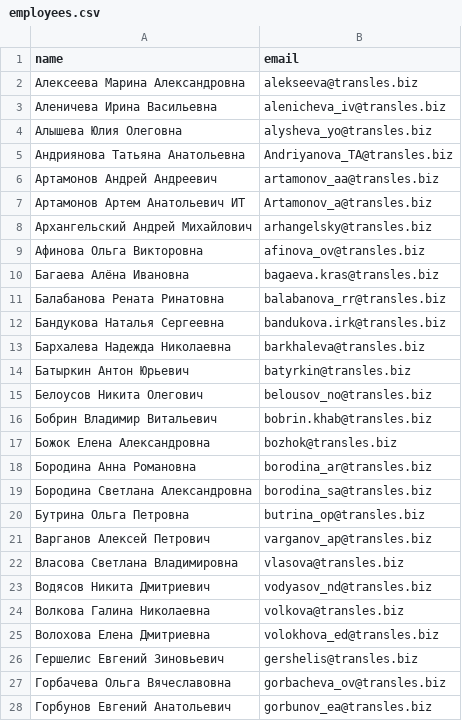
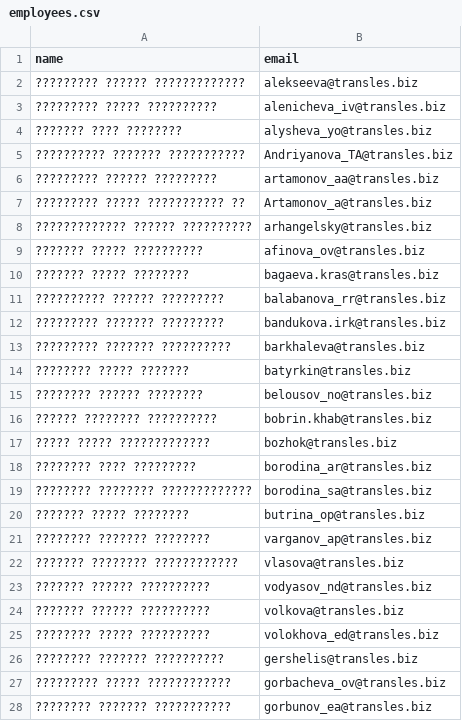
Before and after one commit to Darkness-ru/employees, a CSV file: employees.csv, drawn as a sheet; only a part is shown; the diff covers the shown part only.

Commit message:
Автообновление из Google Sheets 3/3/2026, 8:21:57 PM

```diff
--- a/employees.csv
+++ b/employees.csv
@@ -1,28 +1,28 @@
 name,email
-Алексеева Марина Александровна,alekseeva@transles.biz
-Аленичева Ирина Васильевна,alenicheva_iv@transles.biz
-Алышева Юлия Олеговна,alysheva_yo@transles.biz
-Андриянова Татьяна Анатольевна,Andriyanova_TA@transles.biz
-Артамонов Андрей Андреевич,artamonov_aa@transles.biz
-Артамонов Артем Анатольевич ИТ,Artamonov_a@transles.biz
-Архангельский Андрей Михайлович,arhangelsky@transles.biz
-Афинова Ольга Викторовна,afinova_ov@transles.biz
-Багаева Алёна Ивановна,bagaeva.kras@transles.biz
-Балабанова Рената Ринатовна,balabanova_rr@transles.biz
-Бандукова Наталья Сергеевна,bandukova.irk@transles.biz
-Бархалева Надежда Николаевна,barkhaleva@transles.biz
-Батыркин Антон Юрьевич,batyrkin@transles.biz
-Белоусов Никита Олегович,belousov_no@transles.biz
-Бобрин Владимир Витальевич,bobrin.khab@transles.biz
-Божок Елена Александровна,bozhok@transles.biz
-Бородина Анна Романовна,borodina_ar@transles.biz
-Бородина Светлана Александровна,borodina_sa@transles.biz
-Бутрина Ольга Петровна,butrina_op@transles.biz
-Варганов Алексей Петрович,varganov_ap@transles.biz
-Власова Светлана Владимировна,vlasova@transles.biz
-Водясов Никита Дмитриевич,vodyasov_nd@transles.biz
-Волкова Галина Николаевна,volkova@transles.biz
-Волохова Елена Дмитриевна,volokhova_ed@transles.biz
-Гершелис Евгений Зиновьевич,gershelis@transles.biz
-Горбачева Ольга Вячеславовна,gorbacheva_ov@transles.biz
-Горбунов Евгений Анатольевич,gorbunov_ea@transles.biz
+????????? ?????? ?????????????,alekseeva@transles.biz
+????????? ????? ??????????,alenicheva_iv@transles.biz
+??????? ???? ????????,alysheva_yo@transles.biz
+?????????? ??????? ???????????,Andriyanova_TA@transles.biz
+????????? ?????? ?????????,artamonov_aa@transles.biz
+????????? ????? ??????????? ??,Artamonov_a@transles.biz
+????????????? ?????? ??????????,arhangelsky@transles.biz
+??????? ????? ??????????,afinova_ov@transles.biz
+??????? ????? ????????,bagaeva.kras@transles.biz
+?????????? ?????? ?????????,balabanova_rr@transles.biz
+????????? ??????? ?????????,bandukova.irk@transles.biz
+????????? ??????? ??????????,barkhaleva@transles.biz
+???????? ????? ???????,batyrkin@transles.biz
+???????? ?????? ????????,belousov_no@transles.biz
+?????? ???????? ??????????,bobrin.khab@transles.biz
+????? ????? ?????????????,bozhok@transles.biz
+???????? ???? ?????????,borodina_ar@transles.biz
+???????? ???????? ?????????????,borodina_sa@transles.biz
+??????? ????? ????????,butrina_op@transles.biz
+???????? ??????? ????????,varganov_ap@transles.biz
+??????? ???????? ????????????,vlasova@transles.biz
+??????? ?????? ??????????,vodyasov_nd@transles.biz
+??????? ?????? ??????????,volkova@transles.biz
+???????? ????? ??????????,volokhova_ed@transles.biz
+???????? ??????? ??????????,gershelis@transles.biz
+????????? ????? ????????????,gorbacheva_ov@transles.biz
+???????? ??????? ???????????,gorbunov_ea@transles.biz
```
Also changed, not shown: 140 edited cells elsewhere in this file.
